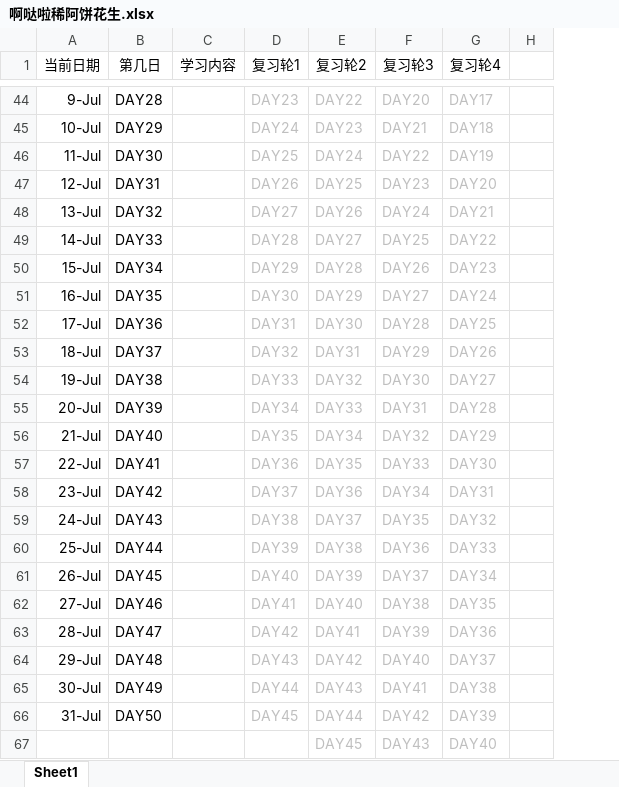
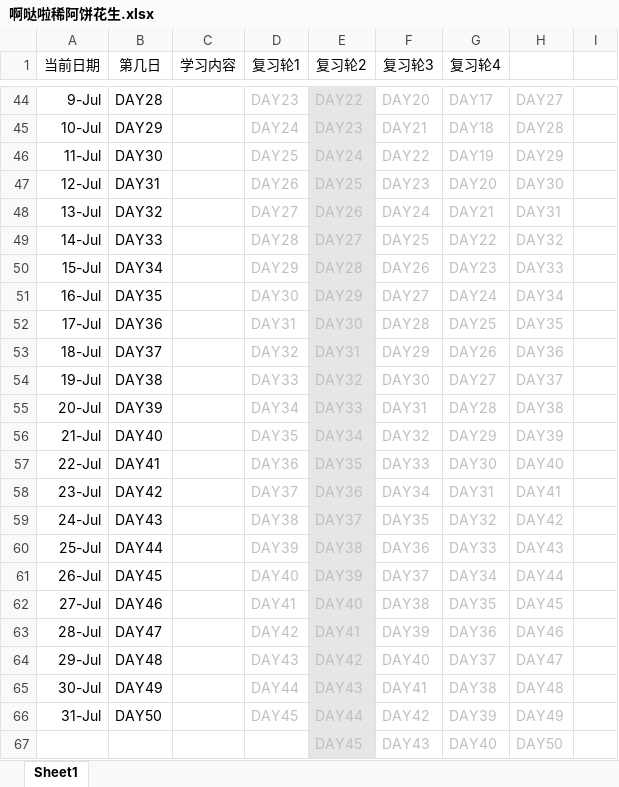
Before and after one commit to suika-agua/suika-agua.github.io, an Excel workbook: _posts/文件存储/啊哒啦稀阿饼花生.xlsx, sheet Sheet1, drawn as a sheet; only a part is shown, gaps mark what is left out; values as stored, in another font and other column widths than the file's, no borders; the diff covers the shown part only; the diff names each change by its address in the sheet, - before the commit and + after, or states it on an @@ line.

```diff
--- a/_posts/文件存储/啊哒啦稀阿饼花生.xlsx (sheet Sheet1)
+++ b/_posts/文件存储/啊哒啦稀阿饼花生.xlsx (sheet Sheet1)
+column H, rows 44-67: DAY27 | DAY28 | DAY29 | DAY30 | DAY31 | DAY32 | DAY33 | DAY34 | DAY35 | DAY36 | DAY37 | DAY38 | DAY39 | DAY40 | DAY41 | DAY42 | DAY43 | DAY44 | DAY45 | DAY46 | DAY47 | DAY48 | DAY49 | DAY50
-E44:E67 fill: none
+E44:E67 fill: #E7E6E6
```
Also changed, not shown: 1 edited cell and cell formats elsewhere in this sheet.
